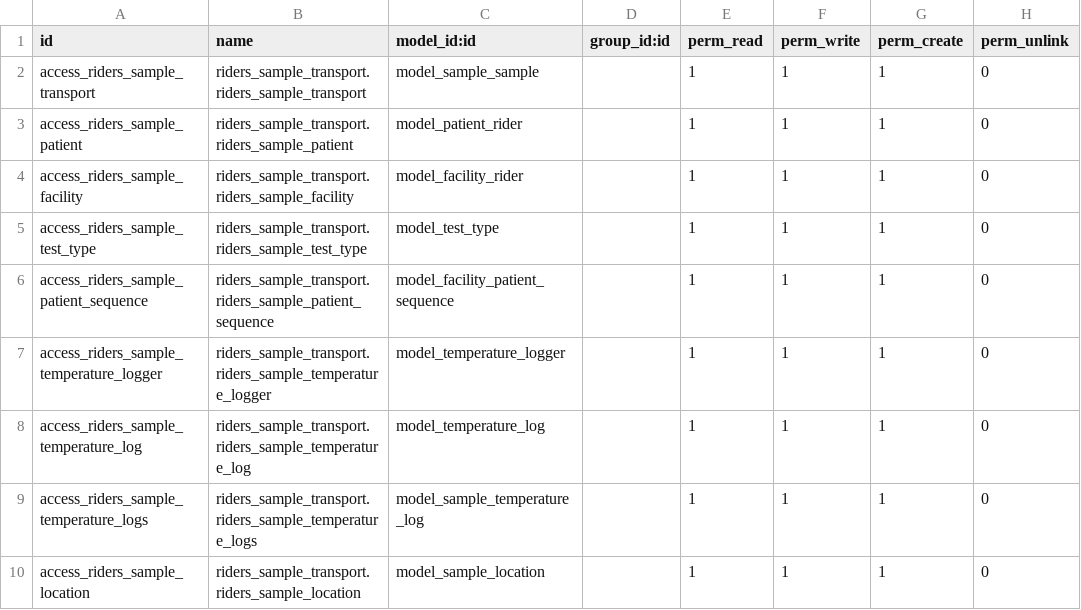
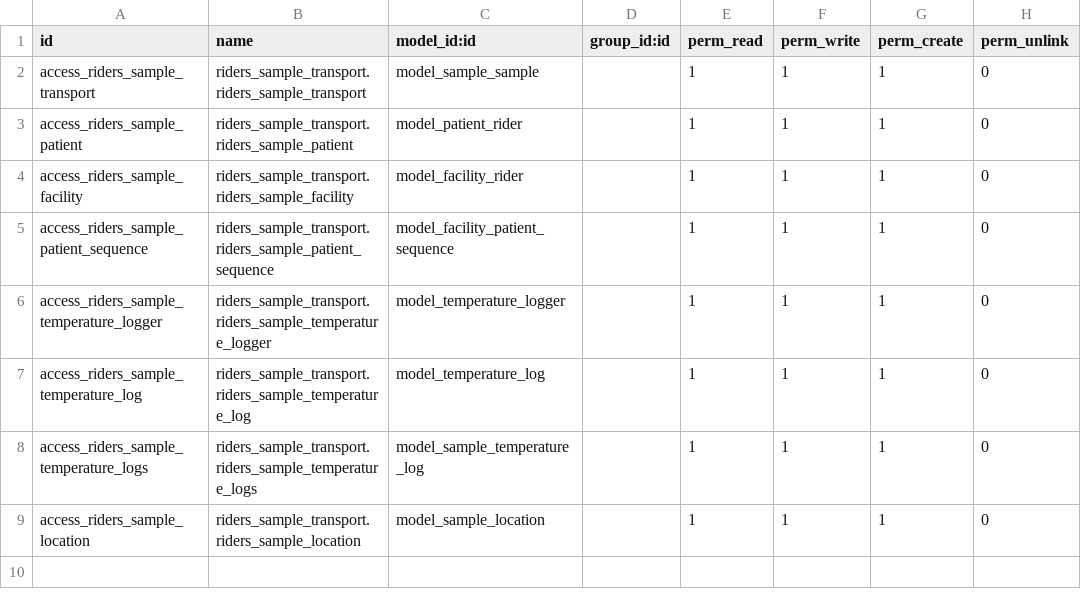
Before and after one commit to dunmi9791/riders_sample_transport, a CSV file: security/ir.model.access.csv, drawn as a sheet; the diff names each change by its address in the sheet, - before the commit and + after, or states it on an @@ line.

Commit message:
remove test type

```diff
--- a/security/ir.model.access.csv
+++ b/security/ir.model.access.csv
-row 5: access_riders_sample_test_type | riders_sample_transport.riders_sample_test_type | model_test_type |  | 1 | 1 | 1 | 0
```
